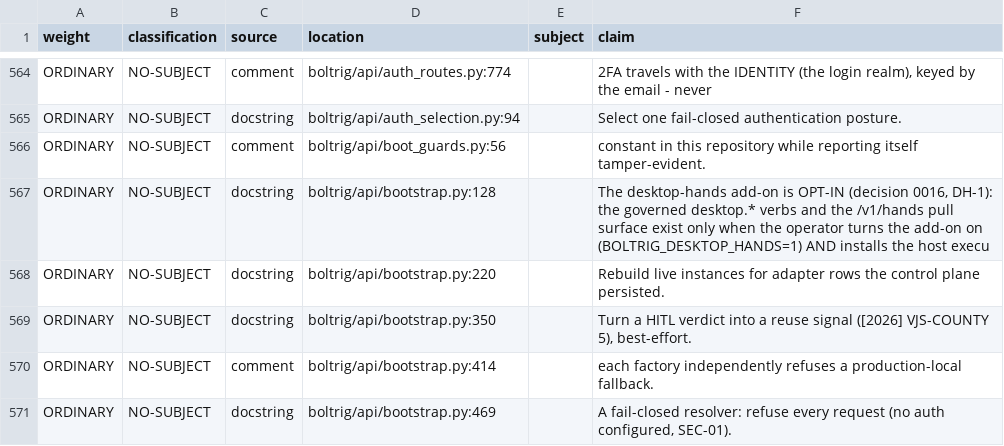
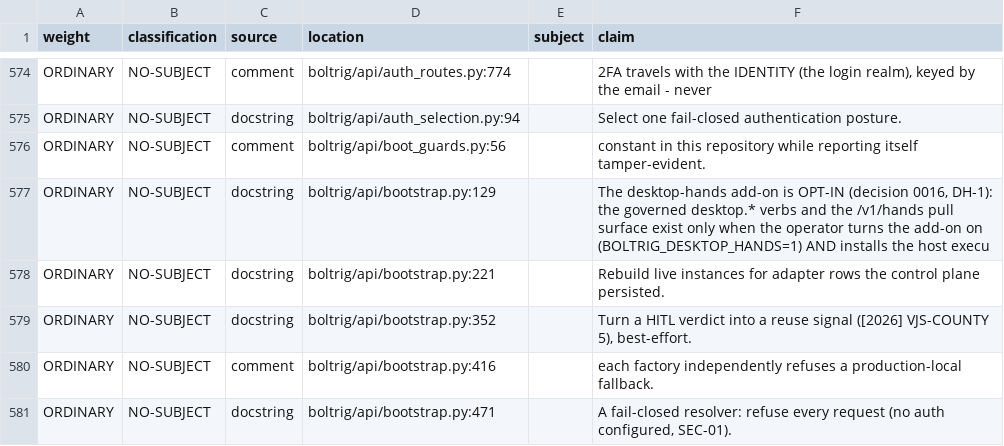
Before and after one commit to wlilley93/boltrig, a TSV file: docs/claim-inventory.tsv, drawn as a sheet; only a part is shown, gaps mark what is left out; the diff covers the shown part only.

```diff
--- a/docs/claim-inventory.tsv
+++ b/docs/claim-inventory.tsv
@@ -566,6 +576,6 @@ ORDINARY	NO-SUBJECT	docstring	boltrig/api/auth_selection.py:94		Select one fail-
 ORDINARY	NO-SUBJECT	comment	boltrig/api/boot_guards.py:56		constant in this repository while reporting itself tamper-evident.
-ORDINARY	NO-SUBJECT	docstring	boltrig/api/bootstrap.py:128		The desktop-hands add-on is OPT-IN (decision 0016, DH-1): the governed desktop.* verbs and the /v1/hands pull surface exist only when the operator turns the add-on on (BOLTRIG_DESKTOP_HANDS=1) AND installs the host execu
-ORDINARY	NO-SUBJECT	docstring	boltrig/api/bootstrap.py:220		Rebuild live instances for adapter rows the control plane persisted.
-ORDINARY	NO-SUBJECT	docstring	boltrig/api/bootstrap.py:350		Turn a HITL verdict into a reuse signal ([2026] VJS-COUNTY 5), best-effort.
-ORDINARY	NO-SUBJECT	comment	boltrig/api/bootstrap.py:414		each factory independently refuses a production-local fallback.
-ORDINARY	NO-SUBJECT	docstring	boltrig/api/bootstrap.py:469		A fail-closed resolver: refuse every request (no auth configured, SEC-01).
+ORDINARY	NO-SUBJECT	docstring	boltrig/api/bootstrap.py:129		The desktop-hands add-on is OPT-IN (decision 0016, DH-1): the governed desktop.* verbs and the /v1/hands pull surface exist only when the operator turns the add-on on (BOLTRIG_DESKTOP_HANDS=1) AND installs the host execu
+ORDINARY	NO-SUBJECT	docstring	boltrig/api/bootstrap.py:221		Rebuild live instances for adapter rows the control plane persisted.
+ORDINARY	NO-SUBJECT	docstring	boltrig/api/bootstrap.py:352		Turn a HITL verdict into a reuse signal ([2026] VJS-COUNTY 5), best-effort.
+ORDINARY	NO-SUBJECT	comment	boltrig/api/bootstrap.py:416		each factory independently refuses a production-local fallback.
+ORDINARY	NO-SUBJECT	docstring	boltrig/api/bootstrap.py:471		A fail-closed resolver: refuse every request (no auth configured, SEC-01).
```
Also changed, not shown: 24 added rows and 11 edited cells elsewhere in this file, 27 other files.
